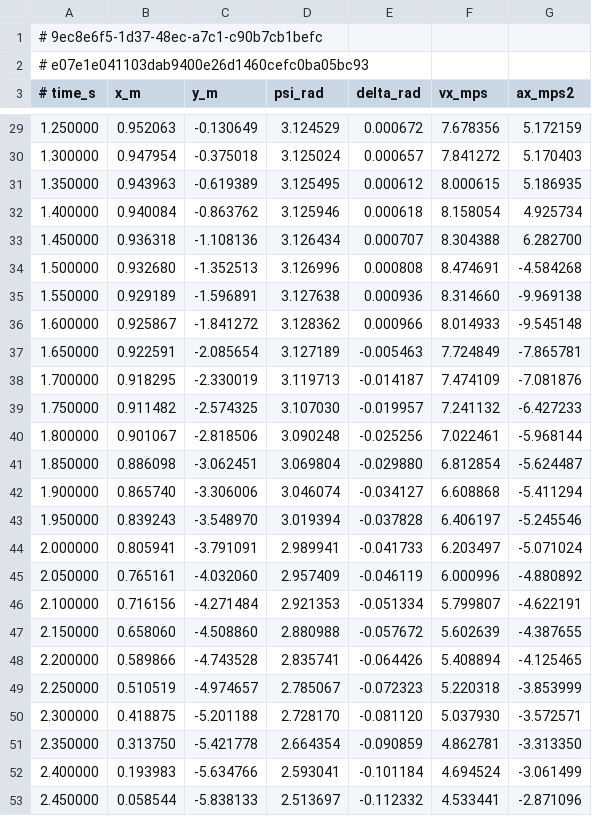
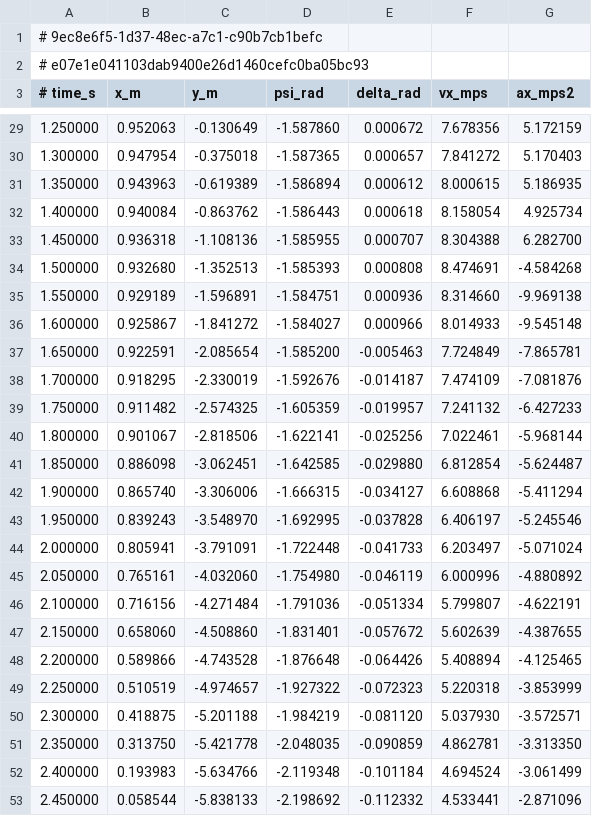
Before and after one commit to mk04366/roboracer-autodrive, a CSV file: global-planning/outputs/map5/traj_race_cl_low_sampled.csv, drawn as a sheet; only a part is shown, gaps mark what is left out; the diff covers the shown part only.

```diff
--- a/global-planning/outputs/map5/traj_race_cl_low_sampled.csv
+++ b/global-planning/outputs/map5/traj_race_cl_low_sampled.csv
@@ -29,25 +29,25 @@
-1.250000,0.952063,-0.130649,3.124529,0.000672,7.678356,5.172159
-1.300000,0.947954,-0.375018,3.125024,0.000657,7.841272,5.170403
-1.350000,0.943963,-0.619389,3.125495,0.000612,8.000615,5.186935
-1.400000,0.940084,-0.863762,3.125946,0.000618,8.158054,4.925734
-1.450000,0.936318,-1.108136,3.126434,0.000707,8.304388,6.282700
-1.500000,0.932680,-1.352513,3.126996,0.000808,8.474691,-4.584268
-1.550000,0.929189,-1.596891,3.127638,0.000936,8.314660,-9.969138
-1.600000,0.925867,-1.841272,3.128362,0.000966,8.014933,-9.545148
-1.650000,0.922591,-2.085654,3.127189,-0.005463,7.724849,-7.865781
-1.700000,0.918295,-2.330019,3.119713,-0.014187,7.474109,-7.081876
-1.750000,0.911482,-2.574325,3.107030,-0.019957,7.241132,-6.427233
-1.800000,0.901067,-2.818506,3.090248,-0.025256,7.022461,-5.968144
-1.850000,0.886098,-3.062451,3.069804,-0.029880,6.812854,-5.624487
-1.900000,0.865740,-3.306006,3.046074,-0.034127,6.608868,-5.411294
-1.950000,0.839243,-3.548970,3.019394,-0.037828,6.406197,-5.245546
-2.000000,0.805941,-3.791091,2.989941,-0.041733,6.203497,-5.071024
-2.050000,0.765161,-4.032060,2.957409,-0.046119,6.000996,-4.880892
-2.100000,0.716156,-4.271484,2.921353,-0.051334,5.799807,-4.622191
-2.150000,0.658060,-4.508860,2.880988,-0.057672,5.602639,-4.387655
-2.200000,0.589866,-4.743528,2.835741,-0.064426,5.408894,-4.125465
-2.250000,0.510519,-4.974657,2.785067,-0.072323,5.220318,-3.853999
-2.300000,0.418875,-5.201188,2.728170,-0.081120,5.037930,-3.572571
-2.350000,0.313750,-5.421778,2.664354,-0.090859,4.862781,-3.313350
-2.400000,0.193983,-5.634766,2.593041,-0.101184,4.694524,-3.061499
-2.450000,0.058544,-5.838133,2.513697,-0.112332,4.533441,-2.871096
+1.250000,0.952063,-0.130649,-1.587860,0.000672,7.678356,5.172159
+1.300000,0.947954,-0.375018,-1.587365,0.000657,7.841272,5.170403
+1.350000,0.943963,-0.619389,-1.586894,0.000612,8.000615,5.186935
+1.400000,0.940084,-0.863762,-1.586443,0.000618,8.158054,4.925734
+1.450000,0.936318,-1.108136,-1.585955,0.000707,8.304388,6.282700
+1.500000,0.932680,-1.352513,-1.585393,0.000808,8.474691,-4.584268
+1.550000,0.929189,-1.596891,-1.584751,0.000936,8.314660,-9.969138
+1.600000,0.925867,-1.841272,-1.584027,0.000966,8.014933,-9.545148
+1.650000,0.922591,-2.085654,-1.585200,-0.005463,7.724849,-7.865781
+1.700000,0.918295,-2.330019,-1.592676,-0.014187,7.474109,-7.081876
+1.750000,0.911482,-2.574325,-1.605359,-0.019957,7.241132,-6.427233
+1.800000,0.901067,-2.818506,-1.622141,-0.025256,7.022461,-5.968144
+1.850000,0.886098,-3.062451,-1.642585,-0.029880,6.812854,-5.624487
+1.900000,0.865740,-3.306006,-1.666315,-0.034127,6.608868,-5.411294
+1.950000,0.839243,-3.548970,-1.692995,-0.037828,6.406197,-5.245546
+2.000000,0.805941,-3.791091,-1.722448,-0.041733,6.203497,-5.071024
+2.050000,0.765161,-4.032060,-1.754980,-0.046119,6.000996,-4.880892
+2.100000,0.716156,-4.271484,-1.791036,-0.051334,5.799807,-4.622191
+2.150000,0.658060,-4.508860,-1.831401,-0.057672,5.602639,-4.387655
+2.200000,0.589866,-4.743528,-1.876648,-0.064426,5.408894,-4.125465
+2.250000,0.510519,-4.974657,-1.927322,-0.072323,5.220318,-3.853999
+2.300000,0.418875,-5.201188,-1.984219,-0.081120,5.037930,-3.572571
+2.350000,0.313750,-5.421778,-2.048035,-0.090859,4.862781,-3.313350
+2.400000,0.193983,-5.634766,-2.119348,-0.101184,4.694524,-3.061499
+2.450000,0.058544,-5.838133,-2.198692,-0.112332,4.533441,-2.871096
```
Also changed, not shown: 88 edited cells elsewhere in this file, 2 other files.
